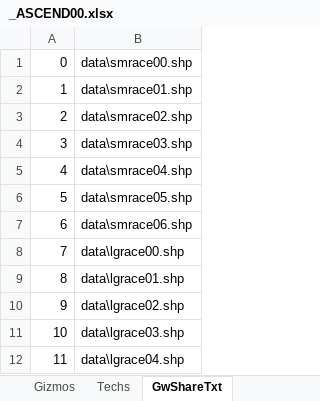
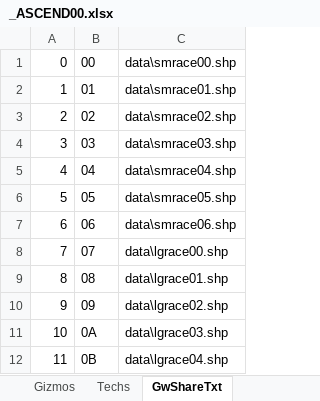
Before and after one commit to FoxAhead/IDA-Projects, an Excel workbook: Ascendancy/_ASCEND00.xlsx, sheet GwShareTxt, drawn as a sheet; only a part is shown; values as stored, in another font and other column widths than the file's, no borders; the diff names each change by its address in the sheet, - before the commit and + after, or states it on an @@ line.

```diff
--- a/Ascendancy/_ASCEND00.xlsx (sheet GwShareTxt)
+++ b/Ascendancy/_ASCEND00.xlsx (sheet GwShareTxt)
+column B, rows 1-12: 00 | 01 | 02 | 03 | 04 | 05 | 06 | 07 | 08 | 09 | 0A | 0B
```
Also changed, not shown: 21 other files.
